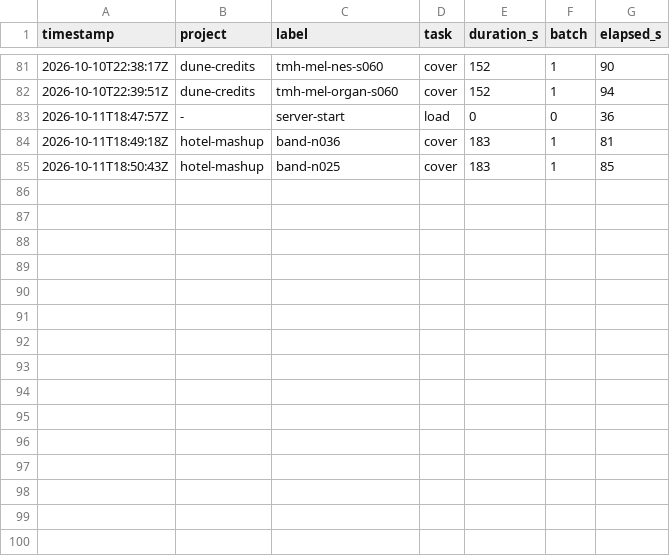
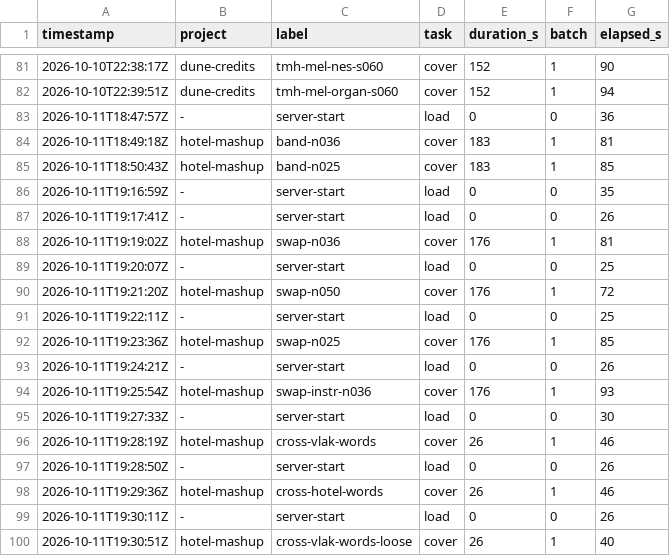
Before and after one commit to trebizondoculpepper/ace_step, a CSV file: work/logs/timings.csv, drawn as a sheet; only a part is shown, gaps mark what is left out; the diff names each change by its address in the sheet, - before the commit and + after, or states it on an @@ line.

```diff
--- a/work/logs/timings.csv
+++ b/work/logs/timings.csv
+row 86: 2026-10-11T19:16:59Z | - | server-start | load | 0 | 0 | 35
+row 87: 2026-10-11T19:17:41Z | - | server-start | load | 0 | 0 | 26
+row 88: 2026-10-11T19:19:02Z | hotel-mashup | swap-n036 | cover | 176 | 1 | 81
+row 89: 2026-10-11T19:20:07Z | - | server-start | load | 0 | 0 | 25
+row 90: 2026-10-11T19:21:20Z | hotel-mashup | swap-n050 | cover | 176 | 1 | 72
+row 91: 2026-10-11T19:22:11Z | - | server-start | load | 0 | 0 | 25
+row 92: 2026-10-11T19:23:36Z | hotel-mashup | swap-n025 | cover | 176 | 1 | 85
+row 93: 2026-10-11T19:24:21Z | - | server-start | load | 0 | 0 | 26
+row 94: 2026-10-11T19:25:54Z | hotel-mashup | swap-instr-n036 | cover | 176 | 1 | 93
+row 95: 2026-10-11T19:27:33Z | - | server-start | load | 0 | 0 | 30
+row 96: 2026-10-11T19:28:19Z | hotel-mashup | cross-vlak-words | cover | 26 | 1 | 46
+row 97: 2026-10-11T19:28:50Z | - | server-start | load | 0 | 0 | 26
+row 98: 2026-10-11T19:29:36Z | hotel-mashup | cross-hotel-words | cover | 26 | 1 | 46
+row 99: 2026-10-11T19:30:11Z | - | server-start | load | 0 | 0 | 26
+row 100: 2026-10-11T19:30:51Z | hotel-mashup | cross-vlak-words-loose | cover | 26 | 1 | 40
```
Also changed, not shown: 13 other files.
